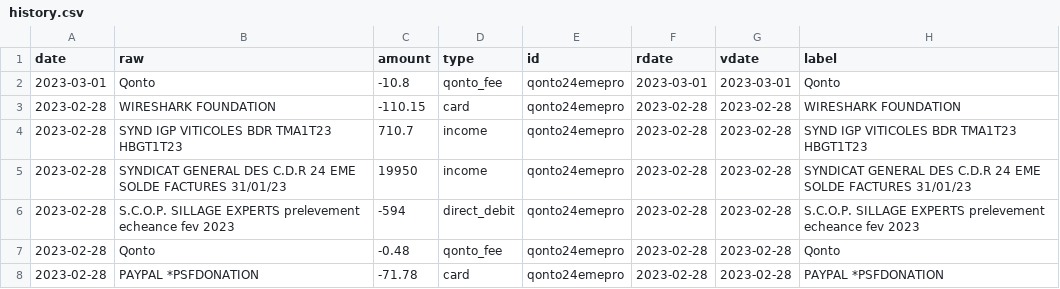
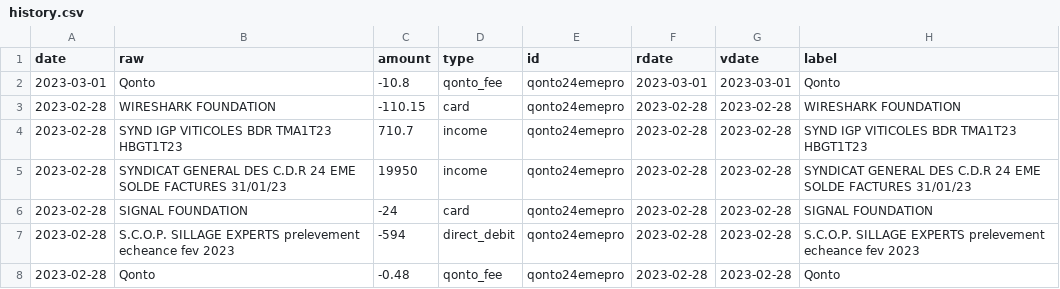
Before and after one commit to 24eme/banque, a CSV file: data/history.csv, drawn as a sheet; only a part is shown; the shorter side is filled out with more unchanged rows; the diff names each change by its address in the sheet, - before the commit and + after, or states it on an @@ line.

Commit message:
Mise à jour des opérations (qonto)

```diff
--- a/data/history.csv
+++ b/data/history.csv
+row 6: 2023-02-28 | SIGNAL FOUNDATION | -24 | card | qonto24emepro | 2023-02-28 | 2023-02-28 | SIGNAL FOUNDATION
```
